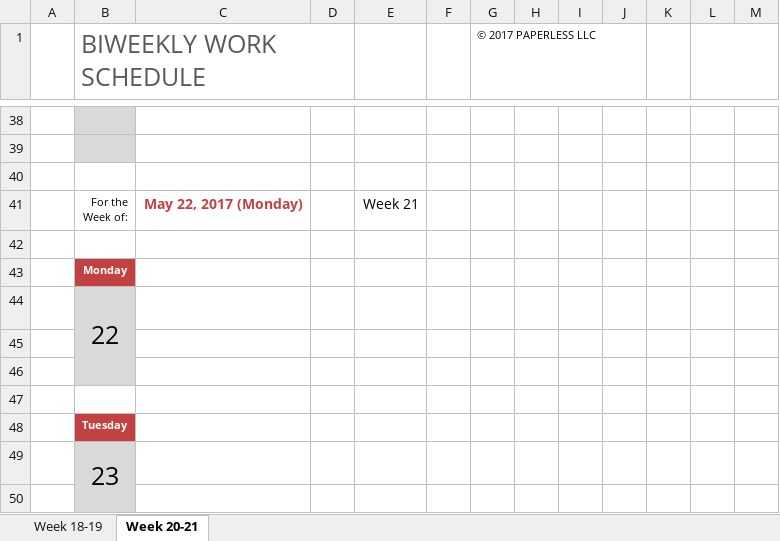
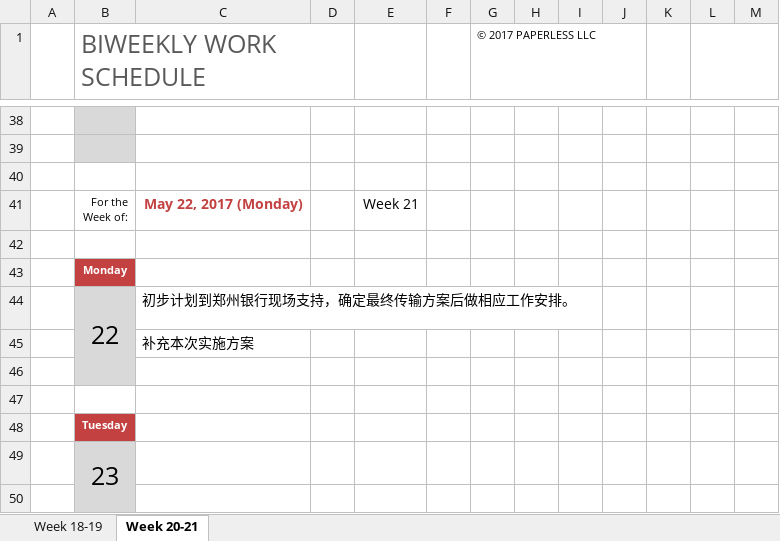
Before and after one commit to hongricfca/Project-Process-library, an Excel workbook: Weekly Schedule/biweekly-work-schedule-杨竞.xlsx, sheet Week 20-21, drawn as a sheet; only a part is shown, gaps mark what is left out; values as stored, in another font and other column widths than the file's, no borders; the diff names each change by its address in the sheet, - before the commit and + after, or states it on an @@ line.

Commit message:
补充下周工作计划

```diff
--- a/Weekly Schedule/biweekly-work-schedule-杨竞.xlsx (sheet Week 20-21)
+++ b/Weekly Schedule/biweekly-work-schedule-杨竞.xlsx (sheet Week 20-21)
-C44: (empty)
+C44: 初步计划到郑州银行现场支持，确定最终传输方案后做相应工作安排。
-C45: (empty)
+C45: 补充本次实施方案
```
